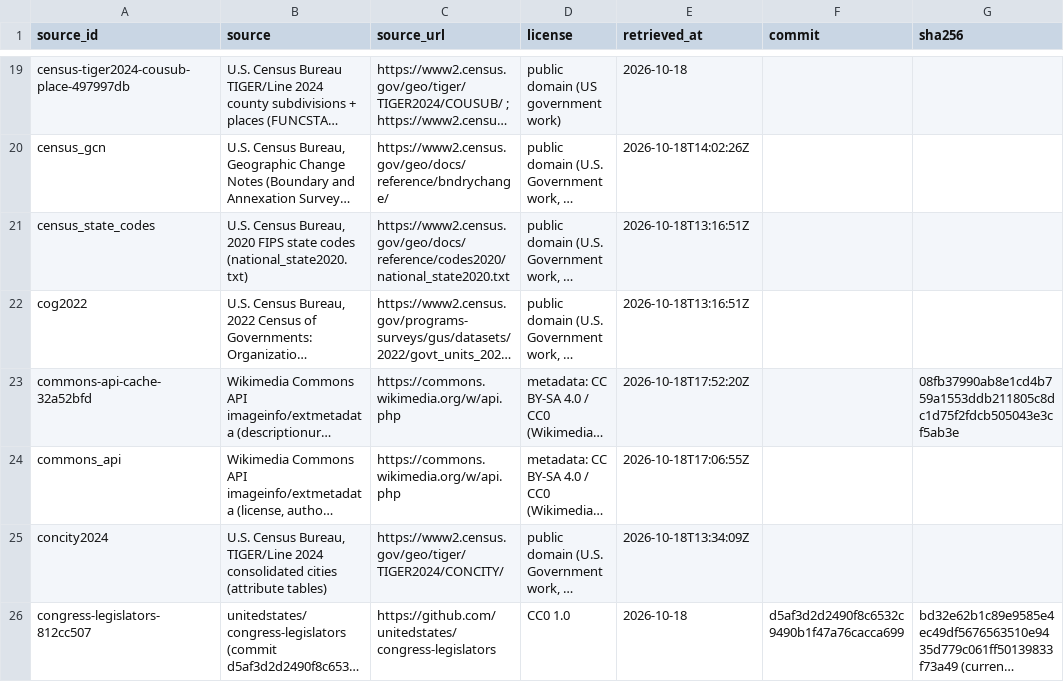
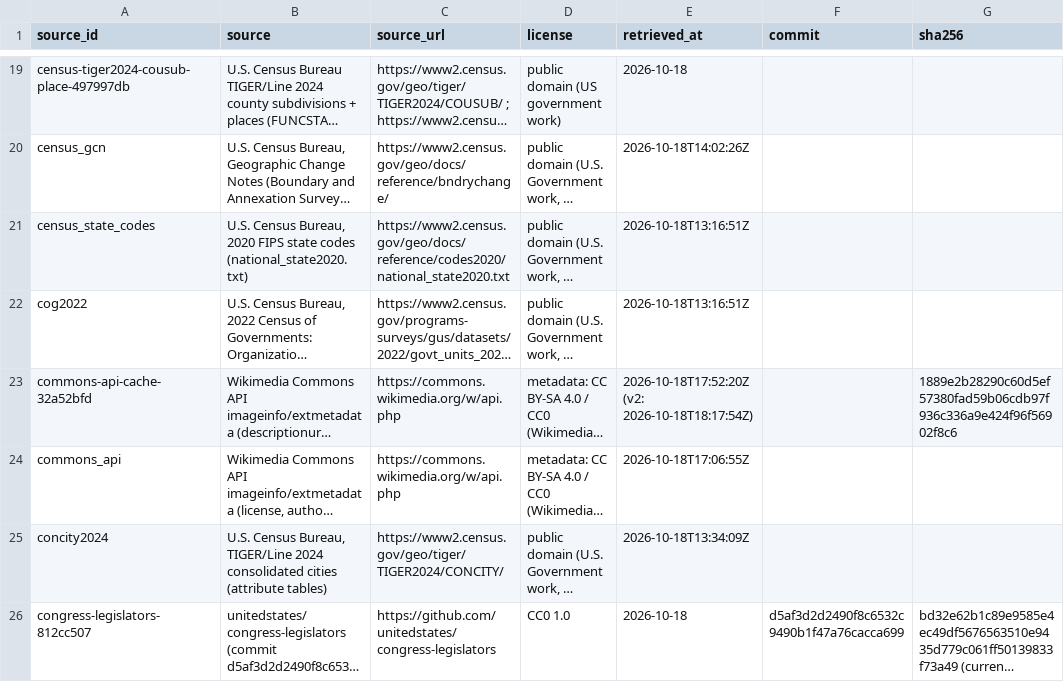
Before and after one commit to ge0r9b/us-districts, a CSV file: data-v3/inst/sources.csv, drawn as a sheet; only a part is shown, gaps mark what is left out; long unchanged cells end in …; the diff names each change by its address in the sheet, - before the commit and + after, or states it on an @@ line.

Commit message:
inst: PD images without author -> 'Public domain, via Wikimedia Commons' (commons_license; 381 incl. 268 Unknown); Unknown author = missing; ca-qc arms / jp-34 flag: no licence template on file page, kept private; method=sourced on all relations; Commons cache v2

```diff
--- a/data-v3/inst/sources.csv
+++ b/data-v3/inst/sources.csv
-E23 (retrieved_at): 2026-10-18T17:52:20Z
+E23 (retrieved_at): 2026-10-18T17:52:20Z (v2: 2026-10-18T18:17:54Z)
-G23 (sha256): 08fb37990ab8e1cd4b759a1553ddb211805c8dc1d75f2fdcb505043e3cf5ab3e
+G23 (sha256): 1889e2b28290c60d5ef57380fad59b06cdb97f936c336a9e424f96f56902f8c6
```
Also changed, not shown: 8 other files.
